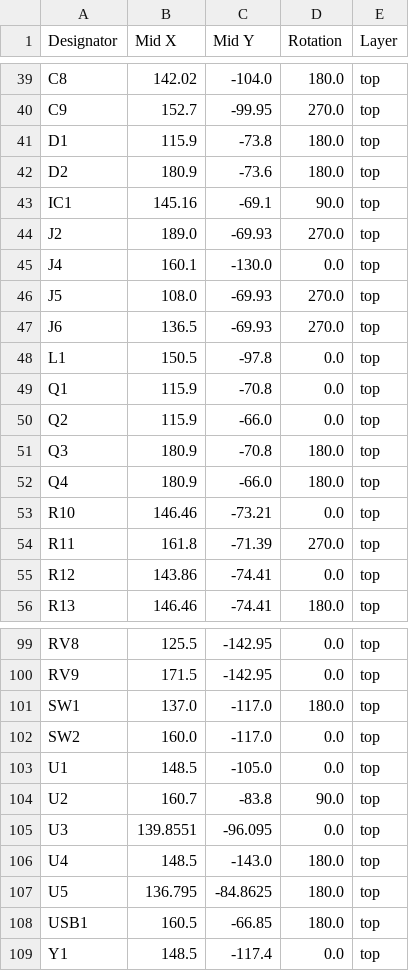
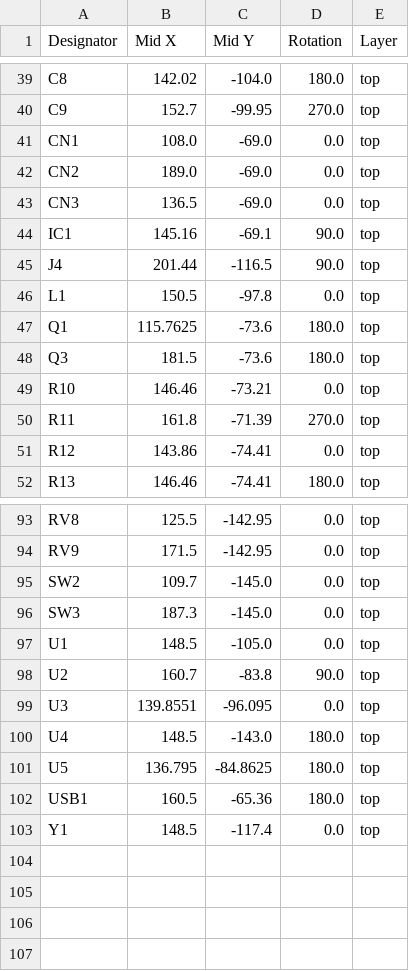
Before and after one commit to lerouxb/platform16-pcb, a CSV file: production/positions.csv, drawn as a sheet; only a part is shown, gaps mark what is left out; the diff covers the shown part only.

```diff
--- a/production/positions.csv
+++ b/production/positions.csv
@@ -40,14 +40,10 @@ C8,142.02,-104.0,180.0,top
 C9,152.7,-99.95,270.0,top
-D1,115.9,-73.8,180.0,top
-D2,180.9,-73.6,180.0,top
+CN1,108.0,-69.0,0.0,top
+CN2,189.0,-69.0,0.0,top
+CN3,136.5,-69.0,0.0,top
 IC1,145.16,-69.1,90.0,top
-J2,189.0,-69.93,270.0,top
-J4,160.1,-130.0,0.0,top
-J5,108.0,-69.93,270.0,top
-J6,136.5,-69.93,270.0,top
+J4,201.44,-116.5,90.0,top
 L1,150.5,-97.8,0.0,top
-Q1,115.9,-70.8,0.0,top
-Q2,115.9,-66.0,0.0,top
-Q3,180.9,-70.8,180.0,top
-Q4,180.9,-66.0,180.0,top
+Q1,115.7625,-73.6,180.0,top
+Q3,181.5,-73.6,180.0,top
 R10,146.46,-73.21,0.0,top
@@ -100,4 +94,4 @@ RV8,125.5,-142.95,0.0,top
 RV9,171.5,-142.95,0.0,top
-SW1,137.0,-117.0,180.0,top
-SW2,160.0,-117.0,0.0,top
+SW2,109.7,-145.0,0.0,top
+SW3,187.3,-145.0,0.0,top
 U1,148.5,-105.0,0.0,top
@@ -107,3 +101,3 @@ U4,148.5,-143.0,180.0,top
 U5,136.795,-84.8625,180.0,top
-USB1,160.5,-66.85,180.0,top
+USB1,160.5,-65.36,180.0,top
 Y1,148.5,-117.4,0.0,top
```
Also changed, not shown: 2 added rows, 4 removed rows and 21 edited cells elsewhere in this file, production/bom.csv, production/designators.csv, 4 other files.
